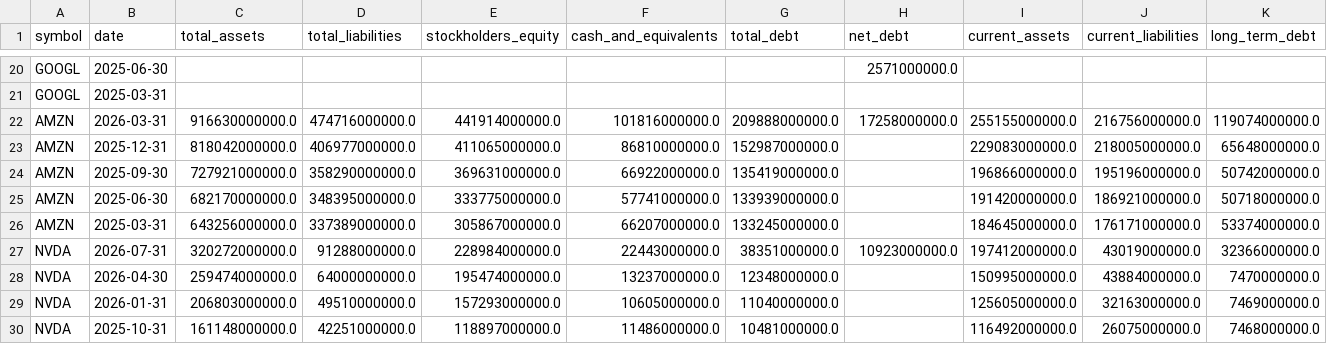
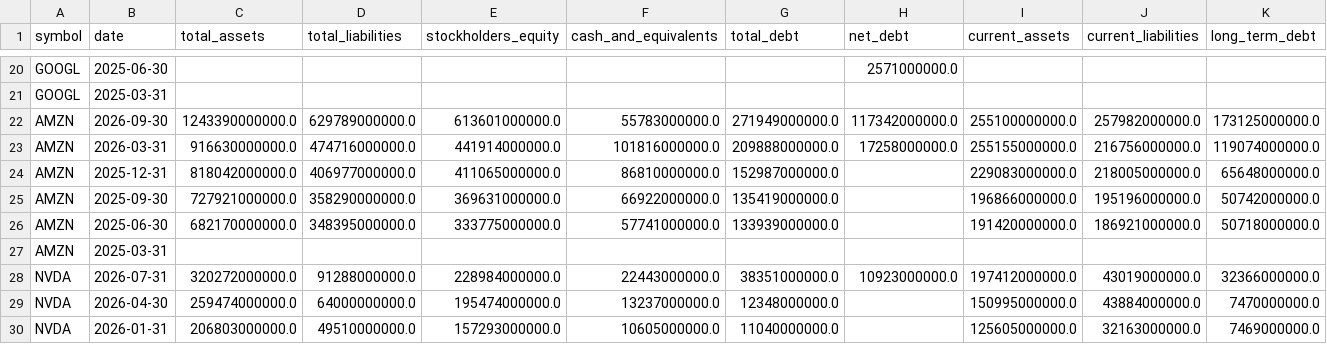
Before and after one commit to altonbot42/magnificent7-dashboard, a CSV file: data/csv/balance_sheet.csv, drawn as a sheet; only a part is shown, gaps mark what is left out; the shorter side is filled out with more unchanged rows; removed rows and columns are numbered as before the commit, all else as after; rows hold the shown columns only; the diff names each change by its address in the sheet, - before the commit and + after, or states it on an @@ line.

```diff
--- a/data/csv/balance_sheet.csv
+++ b/data/csv/balance_sheet.csv
+row 22: AMZN | 2026-09-30 | 1243390000000.0 | 629789000000.0 | 613601000000.0 | 55783000000.0 | 271949000000.0 | 117342000000.0 | 255100000000.0 | 257982000000.0 | 173125000000.0
-row 26: AMZN | 2025-03-31 | 643256000000.0 | 337389000000.0 | 305867000000.0 | 66207000000.0 | 133245000000.0 |  | 184645000000.0 | 176171000000.0 | 53374000000.0
+row 27: AMZN | 2025-03-31
```
Also changed, not shown: data/csv/income_statement.csv, data/csv/ratios.csv.
